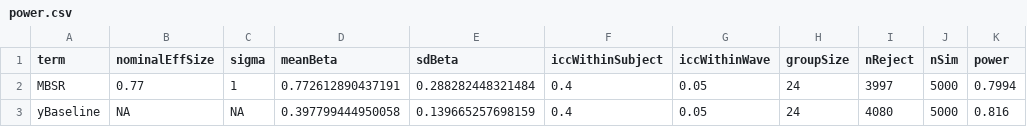
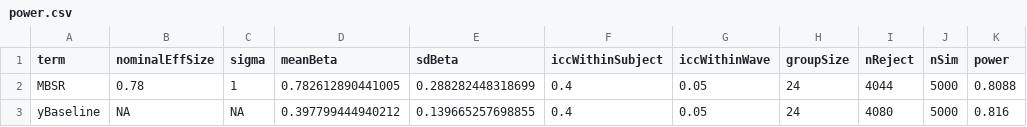
Before and after one commit to benjamin-chan/BDP2_389_Hiller, a CSV file: data/processed/power.csv, drawn as a sheet.

Commit message:
Run simulation for 80% power

```diff
--- a/data/processed/power.csv
+++ b/data/processed/power.csv
@@ -1,3 +1,3 @@
 "term","nominalEffSize","sigma","meanBeta","sdBeta","iccWithinSubject","iccWithinWave","groupSize","nReject","nSim","power"
-"MBSR",0.77,1,0.772612890437191,0.288282448321484,0.4,0.05,24,3997,5000,0.7994
-"yBaseline",NA,NA,0.397799444950058,0.139665257698159,0.4,0.05,24,4080,5000,0.816
+"MBSR",0.78,1,0.782612890441005,0.288282448318699,0.4,0.05,24,4044,5000,0.8088
+"yBaseline",NA,NA,0.397799444940212,0.139665257698855,0.4,0.05,24,4080,5000,0.816
```
Also changed, not shown: 7 other files.
